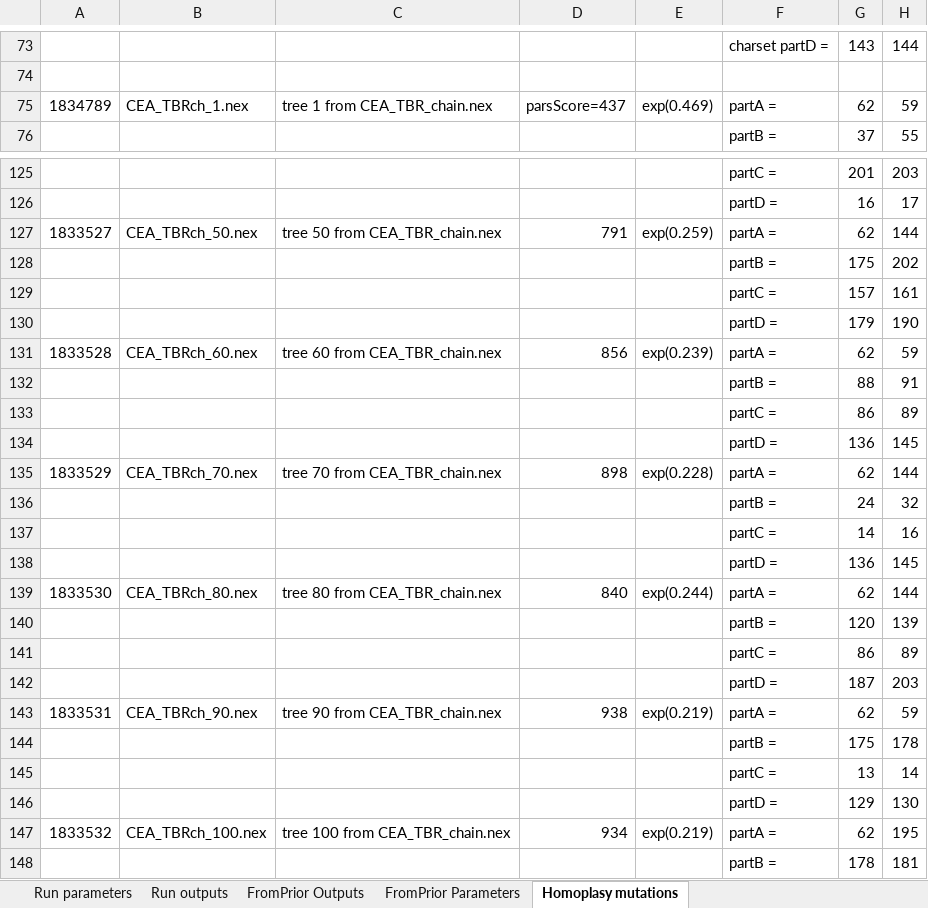
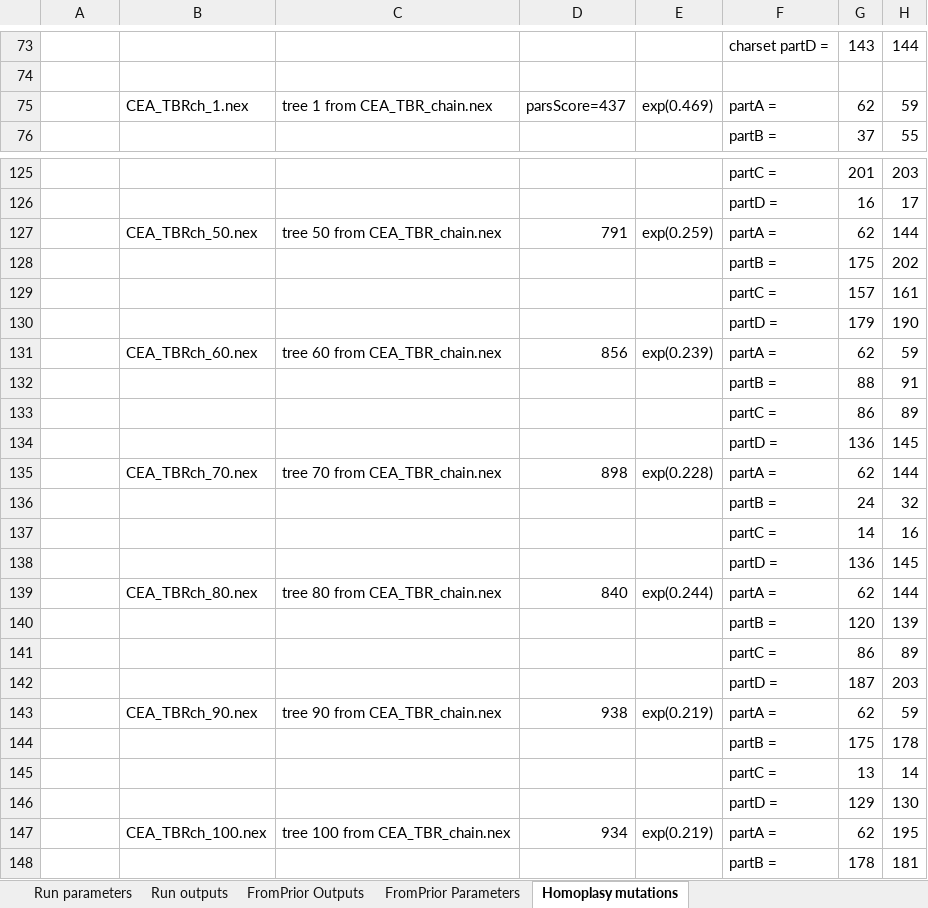
Before and after one commit to smf541/Partitioning_Strategies, an Excel workbook: RunParameters.xlsx, sheet Homoplasy mutations, drawn as a sheet; only a part is shown, gaps mark what is left out; values as stored, in another font and other column widths than the file's, no borders; the diff covers the shown part only; the diff names each change by its address in the sheet, - before the commit and + after, or states it on an @@ line.

Commit message:
update runparameters.xlsx

```diff
--- a/RunParameters.xlsx (sheet Homoplasy mutations)
+++ b/RunParameters.xlsx (sheet Homoplasy mutations)
-A75: 1834789
+A75: (empty)
-A127: 1833527
+A127: (empty)
-A131: 1833528
+A131: (empty)
-A135: 1833529
+A135: (empty)
-A139: 1833530
+A139: (empty)
-A143: 1833531
+A143: (empty)
-A147: 1833532
+A147: (empty)
```
Also changed, not shown: 1 edited cell elsewhere in this sheet.
